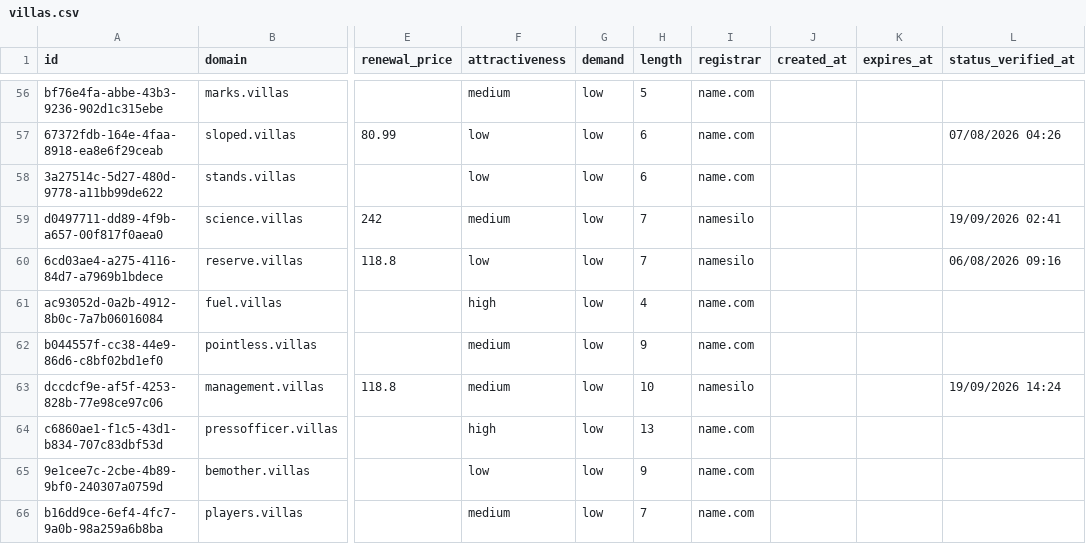
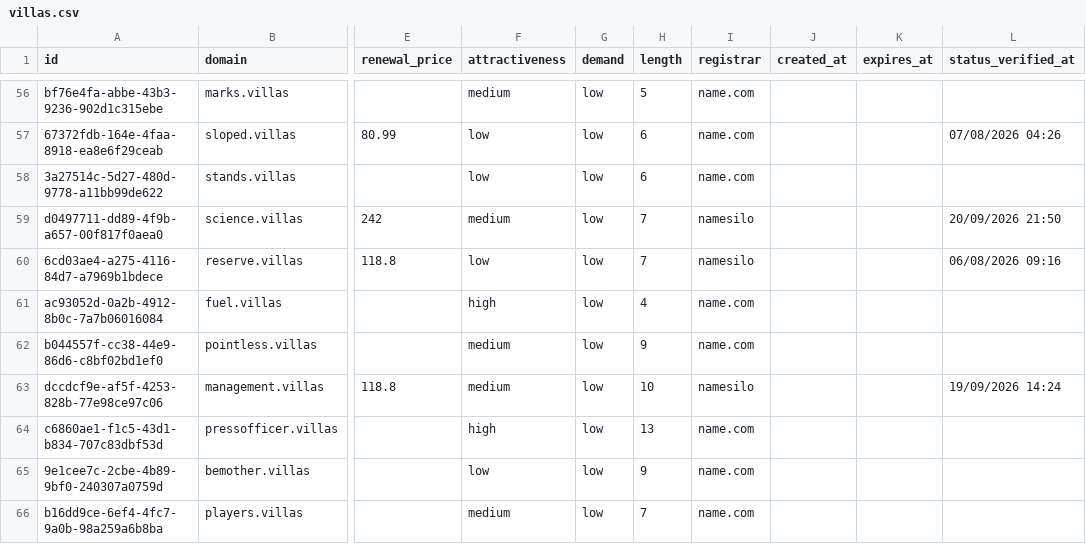
Before and after one commit to UniqueDomains/villas-oneword-domains, a CSV file: villas.csv, drawn as a sheet; only a part is shown, gaps mark what is left out; the diff names each change by its address in the sheet, - before the commit and + after, or states it on an @@ line.

Commit message:
Domains update

```diff
--- a/villas.csv
+++ b/villas.csv
-L59 (status_verified_at): 19/09/2026 02:41
+L59 (status_verified_at): 20/09/2026 21:50
```
Also changed, not shown: 4 other files.
